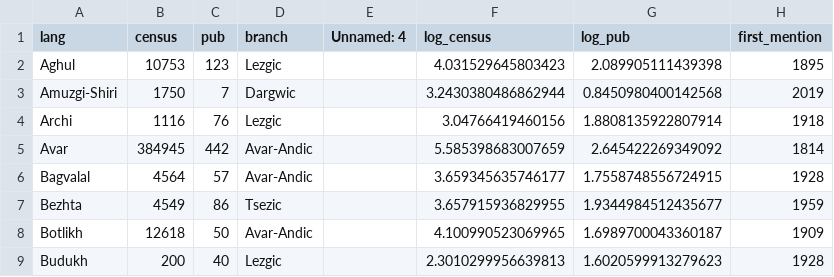
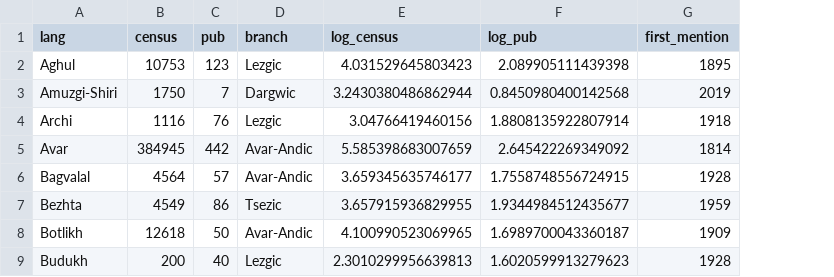
Before and after one commit to dptimofeeva/publications-population_dependency, a CSV file: data/results_TALD.csv, drawn as a sheet; only a part is shown; the diff names each change by its address in the sheet, - before the commit and + after, or states it on an @@ line.

Commit message:
Add files via upload

```diff
--- a/data/results_TALD.csv
+++ b/data/results_TALD.csv
-column E (Unnamed: 4), empty
```
